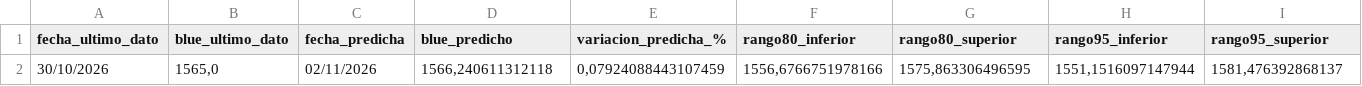
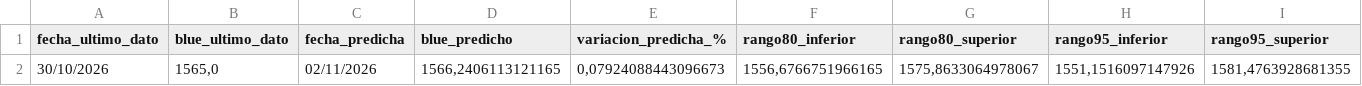
Before and after one commit to deysicamacho/Proyecto-final-IFTS24, a CSV file: data/modelo_h1/prediccion_proximo_dia.csv, drawn as a sheet; only a part is shown; the diff names each change by its address in the sheet, - before the commit and + after, or states it on an @@ line.

```diff
--- a/data/modelo_h1/prediccion_proximo_dia.csv
+++ b/data/modelo_h1/prediccion_proximo_dia.csv
-D2 (blue_predicho): 1566,240611312118
+D2 (blue_predicho): 1566,2406113121165
-E2 (variacion_predicha_%): 0,07924088443107459
+E2 (variacion_predicha_%): 0,07924088443096673
-F2 (rango80_inferior): 1556,6766751978166
+F2 (rango80_inferior): 1556,6766751966165
-G2 (rango80_superior): 1575,863306496595
+G2 (rango80_superior): 1575,8633064978067
-H2 (rango95_inferior): 1551,1516097147944
+H2 (rango95_inferior): 1551,1516097147926
-I2 (rango95_superior): 1581,476392868137
+I2 (rango95_superior): 1581,4763928681355
```
Also changed, not shown: data/diagnostico_dataset.csv, data/modelo_h1/metricas_backtest.csv, 5 other files.
